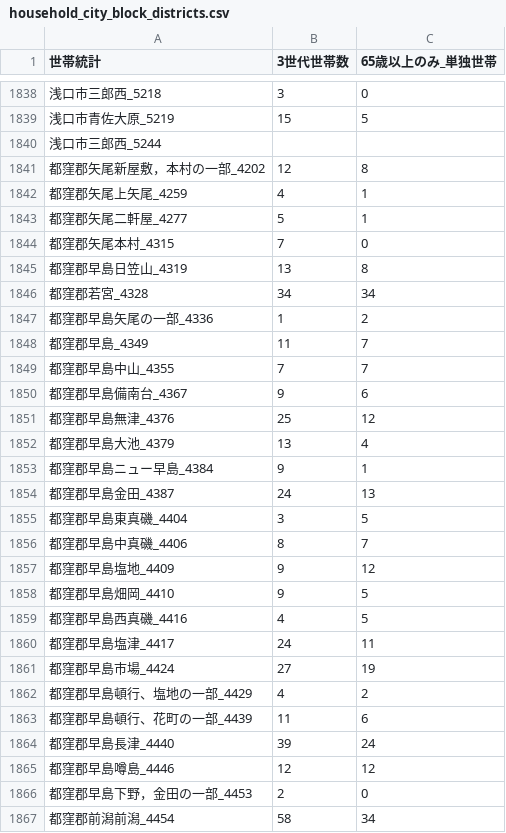
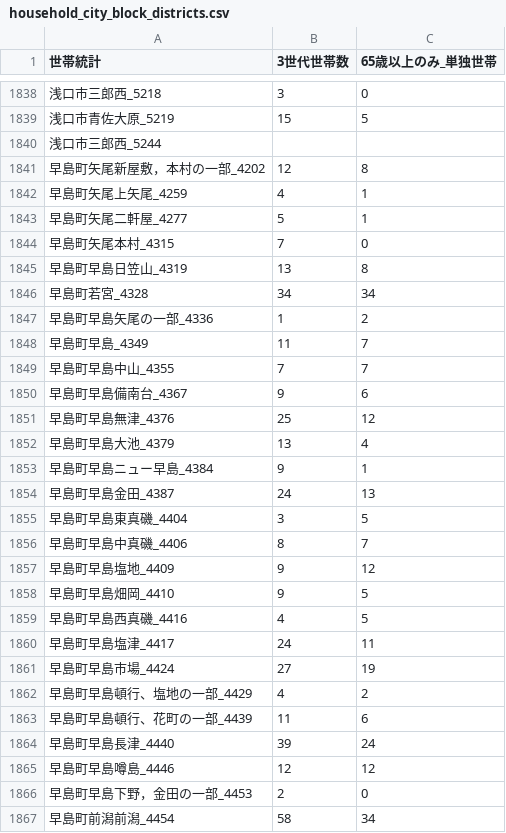
Before and after one commit to colspan/seseki_viewer, a CSV file: sample_data/household_city_block_districts.csv, drawn as a sheet; only a part is shown, gaps mark what is left out; the diff covers the shown part only.

```diff
--- a/sample_data/household_city_block_districts.csv
+++ b/sample_data/household_city_block_districts.csv
@@ -1840,28 +1840,28 @@
 浅口市三郎西_5244,,
-都窪郡矢尾新屋敷，本村の一部_4202,12,8
-都窪郡矢尾上矢尾_4259,4,1
-都窪郡矢尾二軒屋_4277,5,1
-都窪郡矢尾本村_4315,7,0
-都窪郡早島日笠山_4319,13,8
-都窪郡若宮_4328,34,34
-都窪郡早島矢尾の一部_4336,1,2
-都窪郡早島_4349,11,7
-都窪郡早島中山_4355,7,7
-都窪郡早島備南台_4367,9,6
-都窪郡早島無津_4376,25,12
-都窪郡早島大池_4379,13,4
-都窪郡早島ニュー早島_4384,9,1
-都窪郡早島金田_4387,24,13
-都窪郡早島東真磯_4404,3,5
-都窪郡早島中真磯_4406,8,7
-都窪郡早島塩地_4409,9,12
-都窪郡早島畑岡_4410,9,5
-都窪郡早島西真磯_4416,4,5
-都窪郡早島塩津_4417,24,11
-都窪郡早島市場_4424,27,19
-都窪郡早島頓行、塩地の一部_4429,4,2
-都窪郡早島頓行、花町の一部_4439,11,6
-都窪郡早島長津_4440,39,24
-都窪郡早島噂島_4446,12,12
-都窪郡早島下野，金田の一部_4453,2,0
-都窪郡前潟前潟_4454,58,34
+早島町矢尾新屋敷，本村の一部_4202,12,8
+早島町矢尾上矢尾_4259,4,1
+早島町矢尾二軒屋_4277,5,1
+早島町矢尾本村_4315,7,0
+早島町早島日笠山_4319,13,8
+早島町若宮_4328,34,34
+早島町早島矢尾の一部_4336,1,2
+早島町早島_4349,11,7
+早島町早島中山_4355,7,7
+早島町早島備南台_4367,9,6
+早島町早島無津_4376,25,12
+早島町早島大池_4379,13,4
+早島町早島ニュー早島_4384,9,1
+早島町早島金田_4387,24,13
+早島町早島東真磯_4404,3,5
+早島町早島中真磯_4406,8,7
+早島町早島塩地_4409,9,12
+早島町早島畑岡_4410,9,5
+早島町早島西真磯_4416,4,5
+早島町早島塩津_4417,24,11
+早島町早島市場_4424,27,19
+早島町早島頓行、塩地の一部_4429,4,2
+早島町早島頓行、花町の一部_4439,11,6
+早島町早島長津_4440,39,24
+早島町早島噂島_4446,12,12
+早島町早島下野，金田の一部_4453,2,0
+早島町前潟前潟_4454,58,34
```
Also changed, not shown: 162 edited cells elsewhere in this file, 3 other files.
